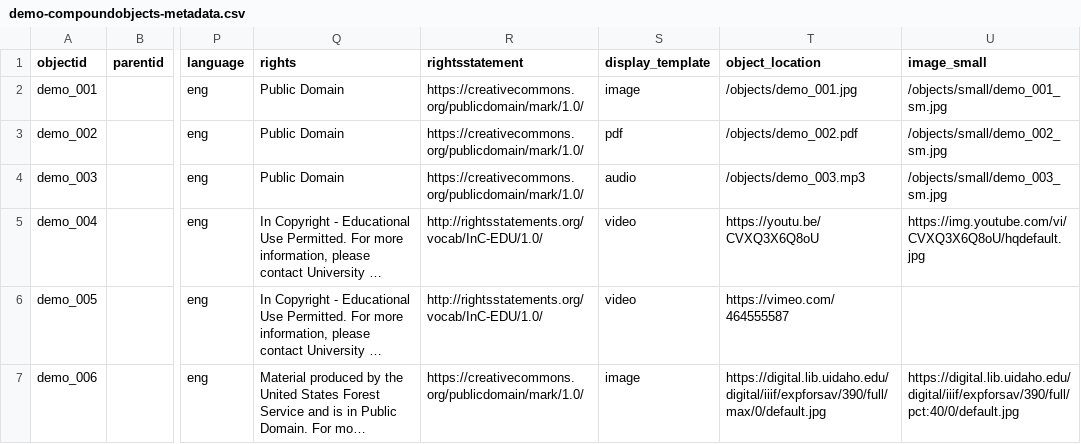
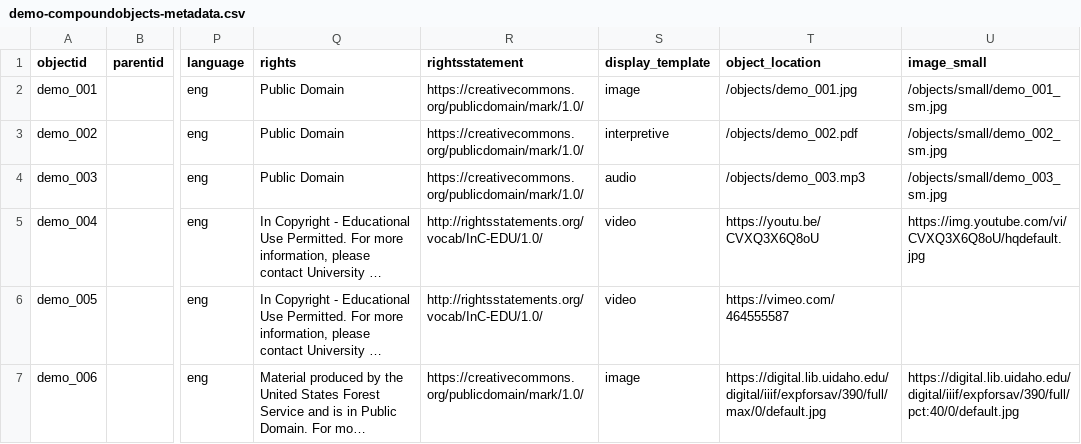
Before and after one commit to dcnb/test-interpretiveobject, a CSV file: _data/demo-compoundobjects-metadata.csv, drawn as a sheet; only a part is shown, gaps mark what is left out; long unchanged cells end in …; the diff names each change by its address in the sheet, - before the commit and + after, or states it on an @@ line.

Commit message:
demo item to have new display template "interpreative"

```diff
--- a/_data/demo-compoundobjects-metadata.csv
+++ b/_data/demo-compoundobjects-metadata.csv
-S3 (display_template): pdf
+S3 (display_template): interpretive
```
